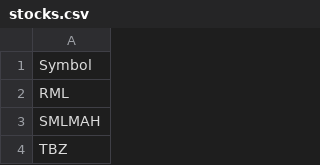
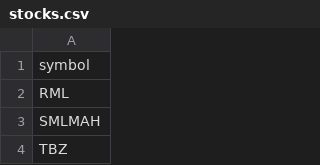
Before and after one commit to mehtabkapoor/rs-screener, a CSV file: stocks.csv, drawn as a sheet; only a part is shown.

Commit message:
Update stocks.csv

```diff
--- a/stocks.csv
+++ b/stocks.csv
@@ -1,2 +1,2 @@
-Symbol
+symbol
 RML
```
